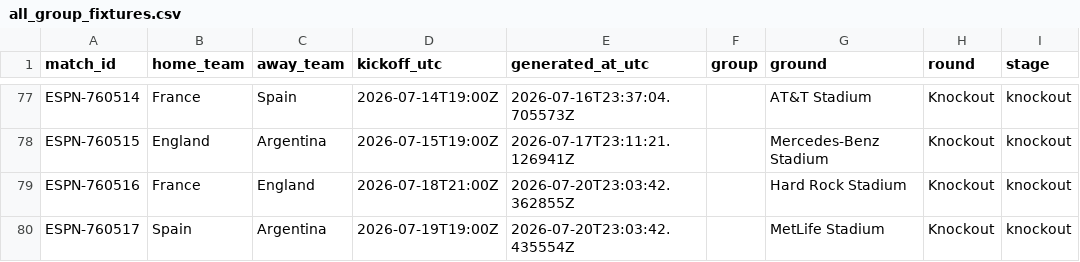
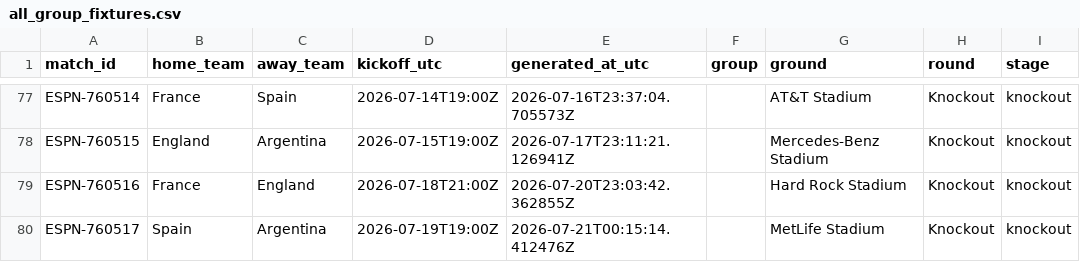
Before and after one commit to khalid-A-M-M/worldcup-agent-harness, a CSV file: data/all_group_fixtures.csv, drawn as a sheet; only a part is shown, gaps mark what is left out.

```diff
--- a/data/all_group_fixtures.csv
+++ b/data/all_group_fixtures.csv
@@ -79,2 +79,2 @@ ESPN-760515,England,Argentina,2026-07-15T19:00Z,2026-07-17T23:11:21.126941Z,,Mer
 ESPN-760516,France,England,2026-07-18T21:00Z,2026-07-20T23:03:42.362855Z,,Hard Rock Stadium,Knockout,knockout
-ESPN-760517,Spain,Argentina,2026-07-19T19:00Z,2026-07-20T23:03:42.435554Z,,MetLife Stadium,Knockout,knockout
+ESPN-760517,Spain,Argentina,2026-07-19T19:00Z,2026-07-21T00:15:14.412476Z,,MetLife Stadium,Knockout,knockout
```
Also changed, not shown: 40 other files.
